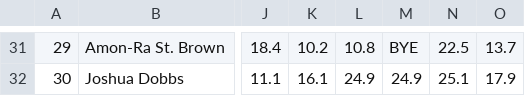
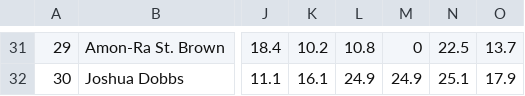
Before and after one commit to dferaru/QMB6938, a CSV file: top 30 fantasy football scorers 2023.csv, drawn as a sheet; only a part is shown, gaps mark what is left out; the diff covers the shown part only; the diff names each change by its address in the sheet, - before the commit and + after, or states it on an @@ line.

```diff
--- a/top 30 fantasy football scorers 2023.csv
+++ b/top 30 fantasy football scorers 2023.csv
-M31: BYE
+M31: 0
```
Also changed, not shown: 24 edited cells elsewhere in this file.
